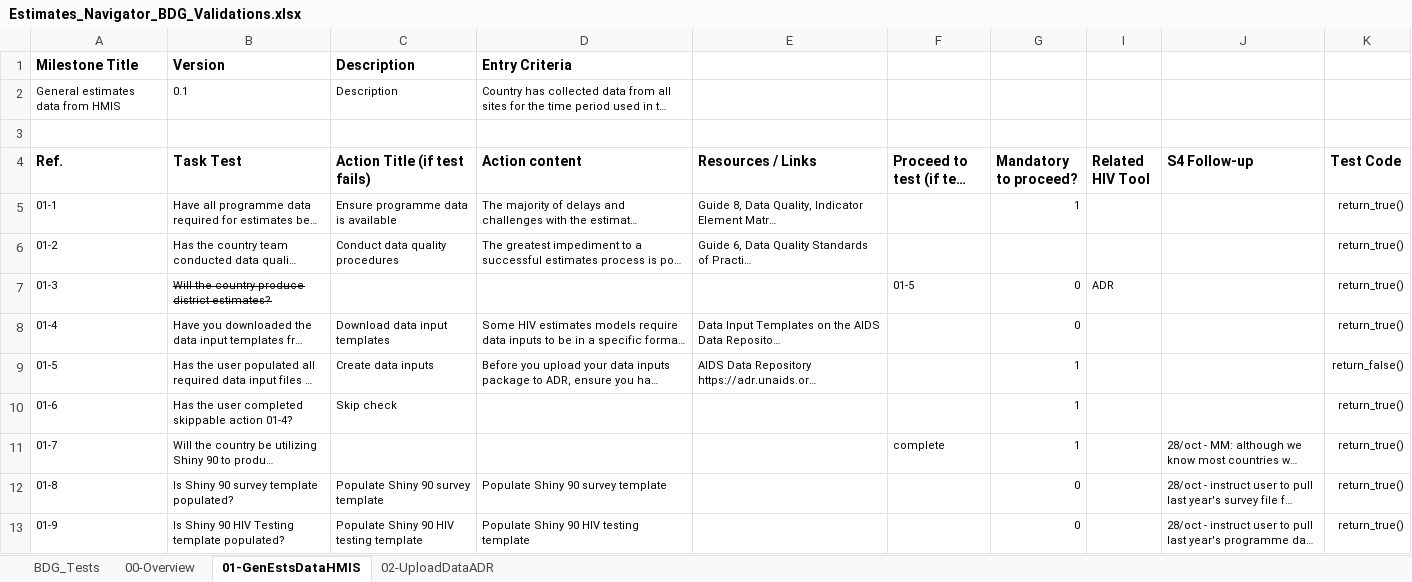
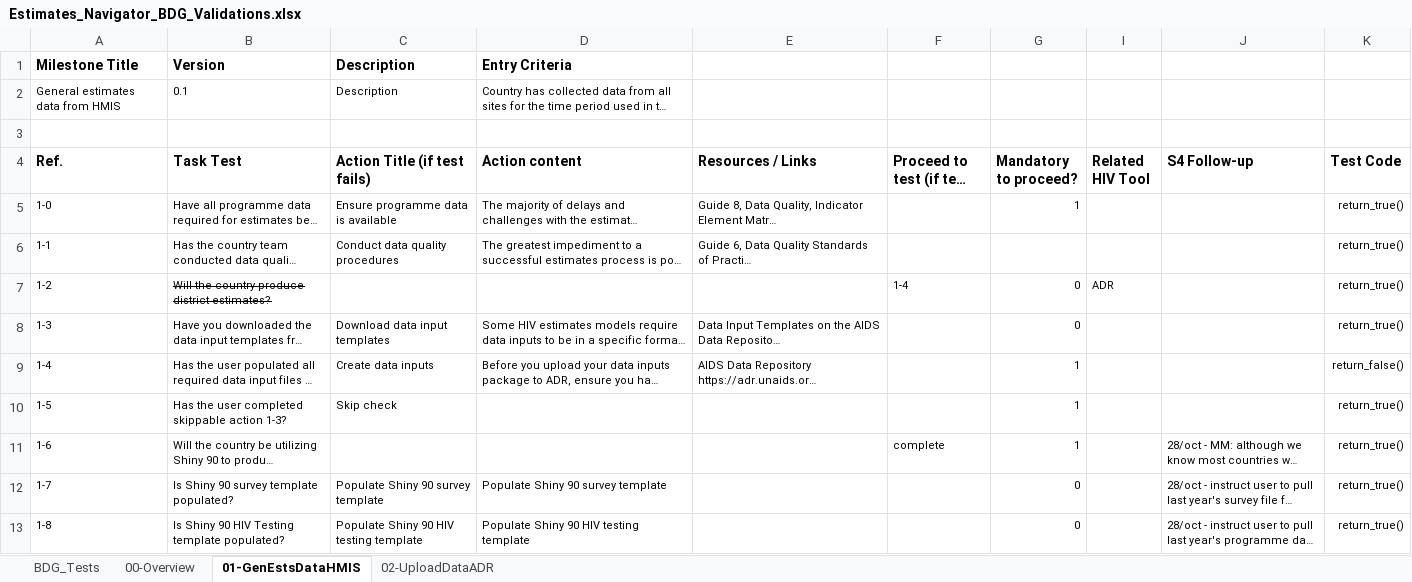
Before and after one commit to fjelltopp/navigator_engine, an Excel workbook: Estimates_Navigator_BDG_Validations.xlsx, sheet 01-GenEstsDataHMIS, drawn as a sheet; long unchanged cells end in …; values as stored, in another font and other column widths than the file's, no borders; the diff names each change by its address in the sheet, - before the commit and + after, or states it on an @@ line.

```diff
--- a/Estimates_Navigator_BDG_Validations.xlsx (sheet 01-GenEstsDataHMIS)
+++ b/Estimates_Navigator_BDG_Validations.xlsx (sheet 01-GenEstsDataHMIS)
-A5 (Ref.): 01-1
+A5 (Ref.): 1-0
-A6 (Ref.): 01-2
+A6 (Ref.): 1-1
-A7 (Ref.): 01-3
+A7 (Ref.): 1-2
-F7 (Proceed to test (if test fails)): 01-5
+F7 (Proceed to test (if test fails)): 1-4
-A8 (Ref.): 01-4
+A8 (Ref.): 1-3
-A9 (Ref.): 01-5
+A9 (Ref.): 1-4
-A10 (Ref.): 01-6
+A10 (Ref.): 1-5
-B10 (Task Test): Has the user completed skippable action 01-4?
+B10 (Task Test): Has the user completed skippable action 1-3?
-A11 (Ref.): 01-7
+A11 (Ref.): 1-6
-A12 (Ref.): 01-8
+A12 (Ref.): 1-7
-A13 (Ref.): 01-9
+A13 (Ref.): 1-8
```
Also changed, not shown: sheet 00-Overview, sheet 02-UploadDataADR, 1 other file.
